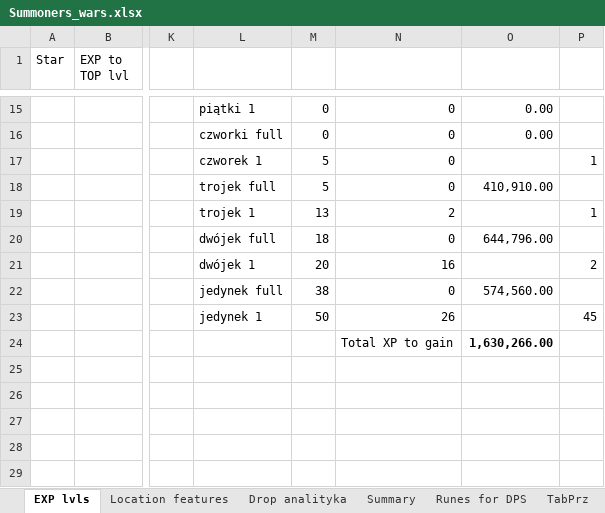
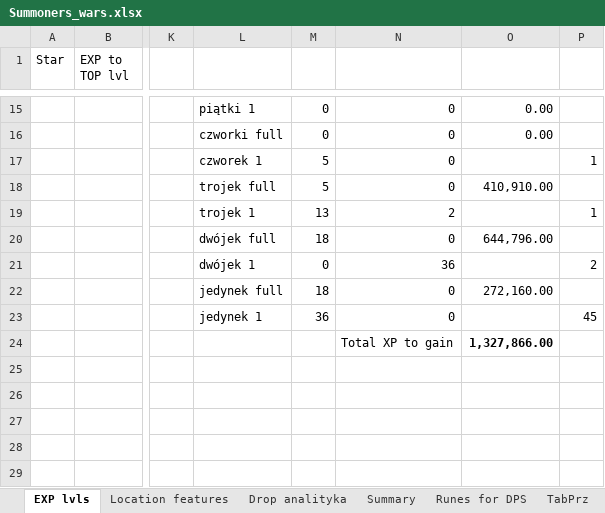
Before and after one commit to mariusz1976/mmorpg, an Excel workbook: Summoners_wars.xlsx, sheet EXP lvls, drawn as a sheet; only a part is shown, gaps mark what is left out; values as stored, in another font and other column widths than the file's, no borders; table styles not drawn; the diff names each change by its address in the sheet, - before the commit and + after, or states it on an @@ line.

```diff
--- a/Summoners_wars.xlsx (sheet EXP lvls)
+++ b/Summoners_wars.xlsx (sheet EXP lvls)
-M21: 20
+M21: 0
-N21: 16
+N21: 36
-M22: 38
+M22: 18
-O22: 574,560.00
+O22: 272,160.00
-M23: 50
+M23: 36
-N23: 26
+N23: 0
-O24: 1,630,266.00
+O24: 1,327,866.00
```
Also changed, not shown: sheet Drop analityka, sheet Summary, sheet Location features, formulas that keep their value, hidden cells.
